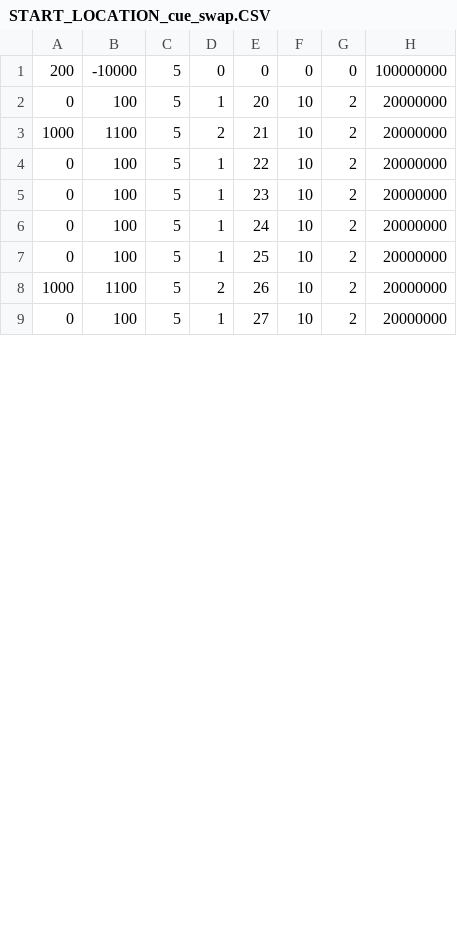
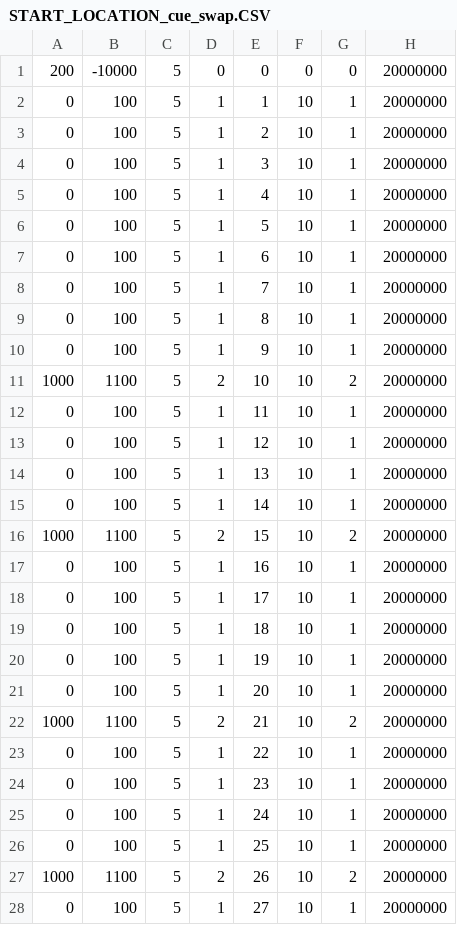
Before and after one commit to SaleemLab/MazeRunner-onixRig, a CSV file: VisualStimuli/START_LOCATION_cue_swap.CSV, drawn as a sheet; only a part is shown; the diff covers the shown part only.

```diff
--- a/VisualStimuli/START_LOCATION_cue_swap.CSV
+++ b/VisualStimuli/START_LOCATION_cue_swap.CSV
@@ -1,9 +1,28 @@
-200,-10000,5,0,0,0,0,100000000
-0,100,5,1,20,10,2,20000000
+200,-10000,5,0,0,0,0,20000000
+0,100,5,1,1,10,1,20000000
+0,100,5,1,2,10,1,20000000
+0,100,5,1,3,10,1,20000000
+0,100,5,1,4,10,1,20000000
+0,100,5,1,5,10,1,20000000
+0,100,5,1,6,10,1,20000000
+0,100,5,1,7,10,1,20000000
+0,100,5,1,8,10,1,20000000
+0,100,5,1,9,10,1,20000000
+1000,1100,5,2,10,10,2,20000000
+0,100,5,1,11,10,1,20000000
+0,100,5,1,12,10,1,20000000
+0,100,5,1,13,10,1,20000000
+0,100,5,1,14,10,1,20000000
+1000,1100,5,2,15,10,2,20000000
+0,100,5,1,16,10,1,20000000
+0,100,5,1,17,10,1,20000000
+0,100,5,1,18,10,1,20000000
+0,100,5,1,19,10,1,20000000
+0,100,5,1,20,10,1,20000000
 1000,1100,5,2,21,10,2,20000000
-0,100,5,1,22,10,2,20000000
-0,100,5,1,23,10,2,20000000
-0,100,5,1,24,10,2,20000000
-0,100,5,1,25,10,2,20000000
+0,100,5,1,22,10,1,20000000
+0,100,5,1,23,10,1,20000000
+0,100,5,1,24,10,1,20000000
+0,100,5,1,25,10,1,20000000
 1000,1100,5,2,26,10,2,20000000
-0,100,5,1,27,10,2,20000000
+0,100,5,1,27,10,1,20000000
```
Also changed, not shown: 31 edited cells elsewhere in this file, 31 other files.
